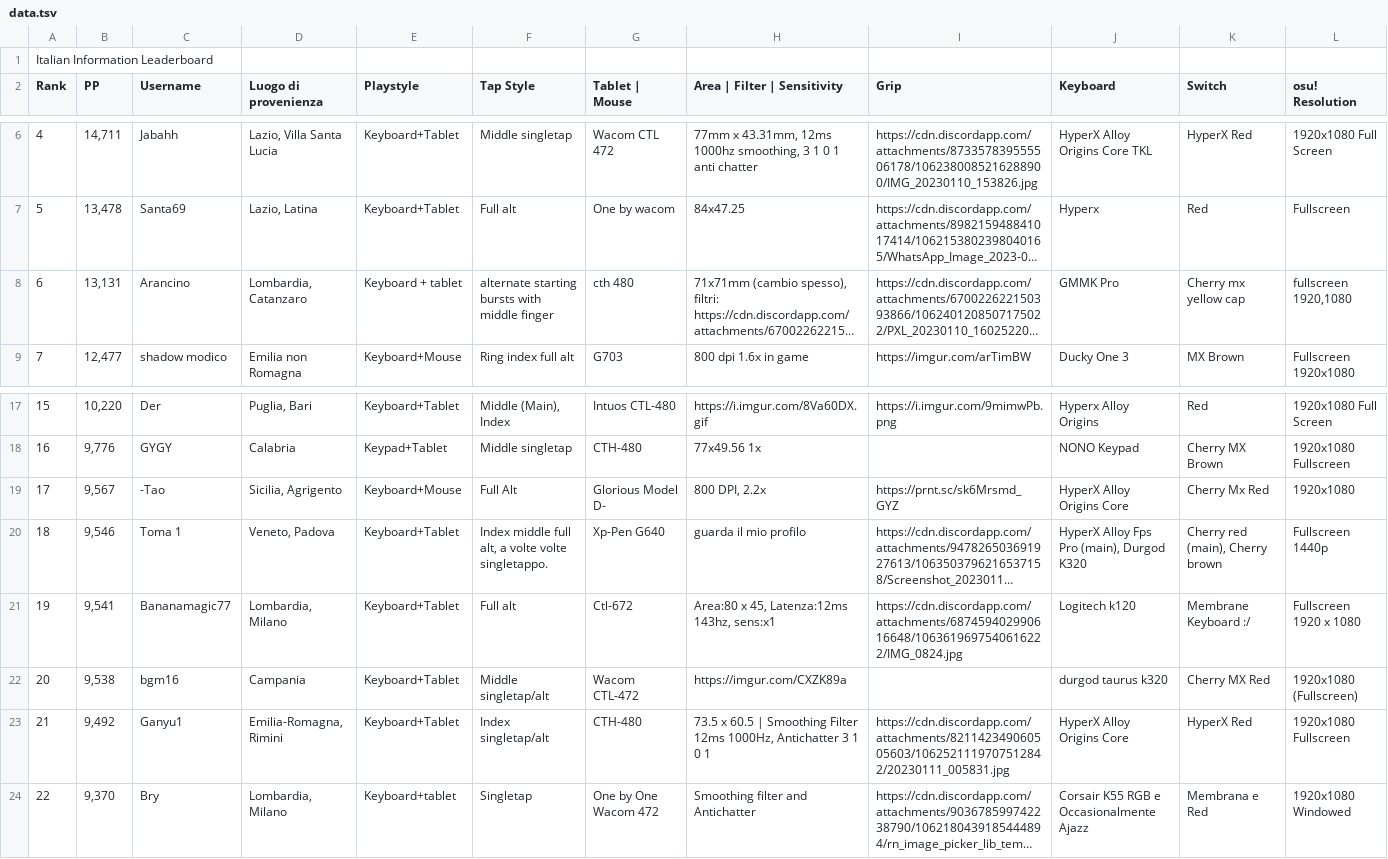
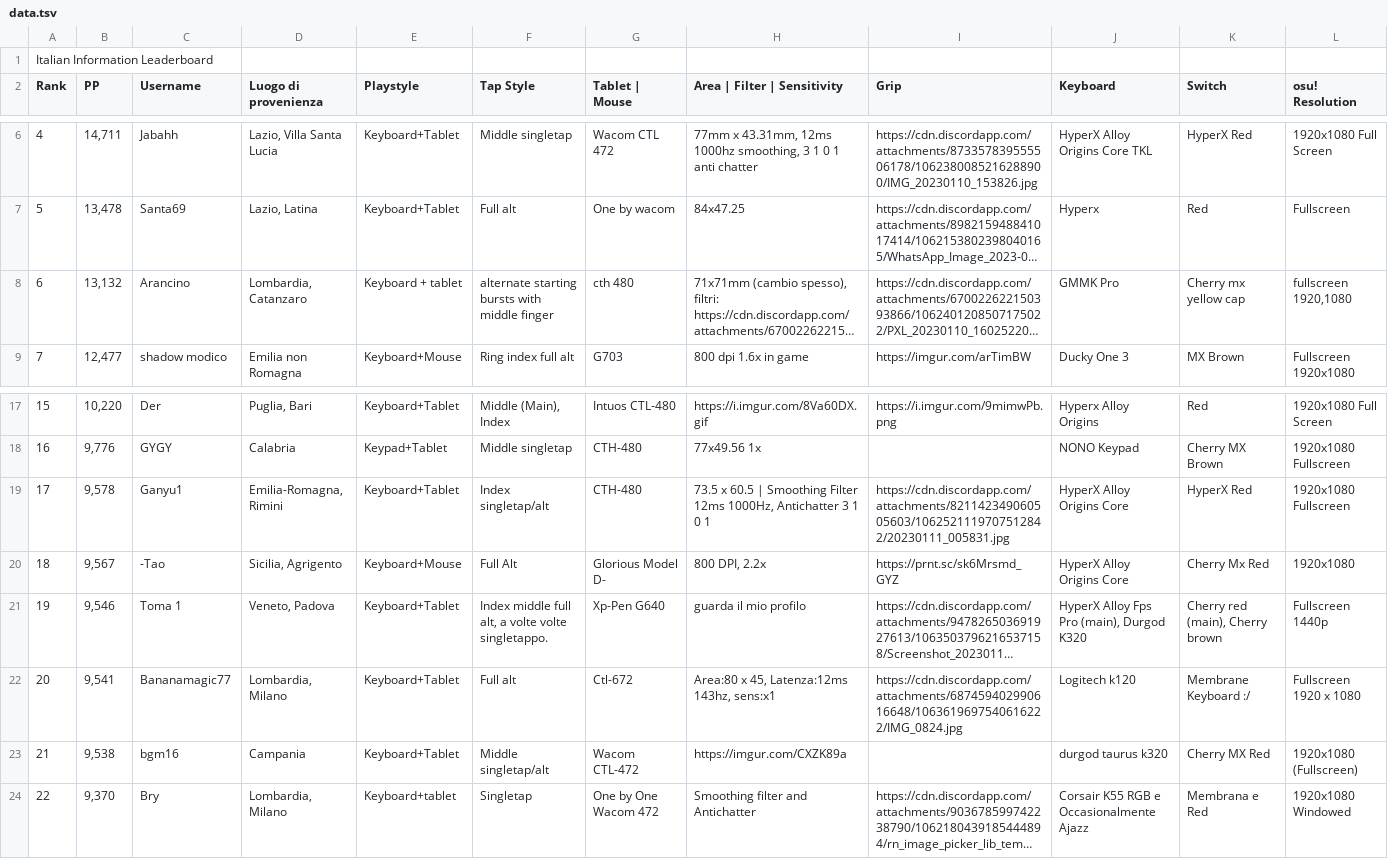
Before and after one commit to Sclafus/italian-top-players-gear, a TSV file: data.tsv, drawn as a sheet; only a part is shown, gaps mark what is left out; long unchanged cells end in …; removed rows and columns are numbered as before the commit, all else as after; rows hold the shown columns only; the diff names each change by its address in the sheet, - before the commit and + after, or states it on an @@ line.

```diff
--- a/data.tsv
+++ b/data.tsv
-B8 (PP): 13,131
+B8 (PP): 13,132
+row 19: 17 | 9,578 | Ganyu1 | Emilia-Romagna, Rimini | Keyboard+Tablet | Index singletap/alt | CTH-480 | 73.5 x 60.5 | Smoothing Filter 12ms 1000Hz, Antichatter 3 1 0 1 | https://cdn.discordapp.com/attachments/821142349060505603/1062521119707512842/20230111_005831.jpg | HyperX Alloy Origins Core | HyperX Red | 1920x1080 Fullscreen
-A20 (Rank): 17
+A20 (Rank): 18
-A21 (Rank): 18
+A21 (Rank): 19
-A22 (Rank): 19
+A22 (Rank): 20
-A23 (Rank): 20
+A23 (Rank): 21
-row 23: 21 | 9,492 | Ganyu1 | Emilia-Romagna, Rimini | Keyboard+Tablet | Index singletap/alt | CTH-480 | 73.5 x 60.5 | Smoothing Filter 12ms 1000Hz, Antichatter 3 1 0 1 | https://cdn.discordapp.com/attachments/821142349060505603/1062521119707512842/20230111_005831.jpg | HyperX Alloy Origins Core | HyperX Red | 1920x1080 Fullscreen
```
Also changed, not shown: 1 other file.
